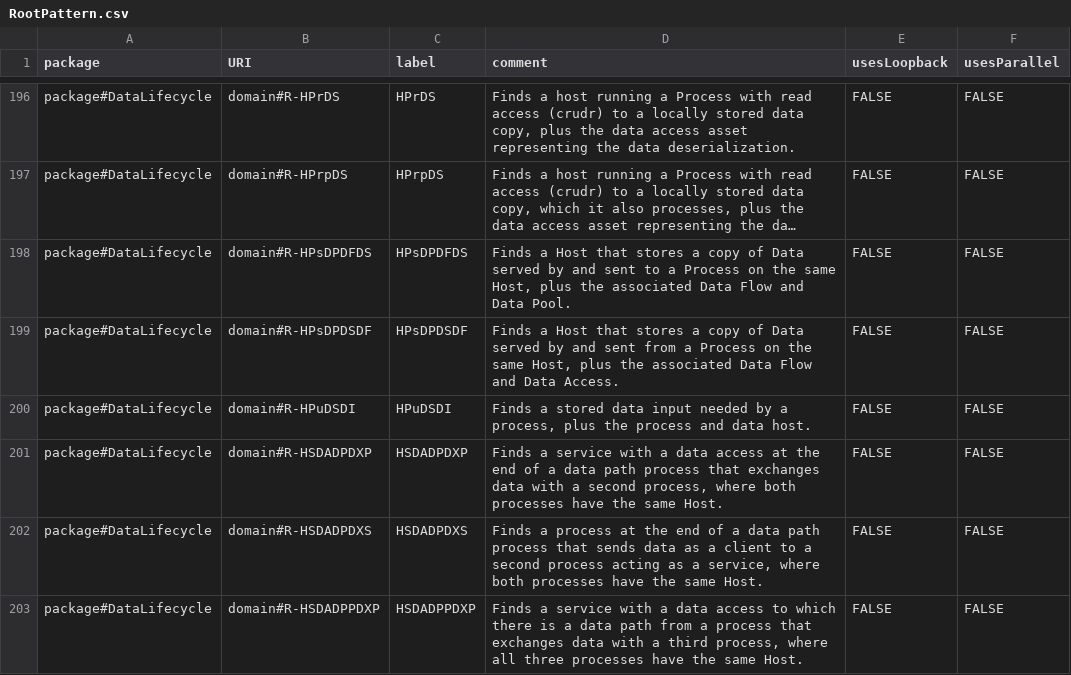
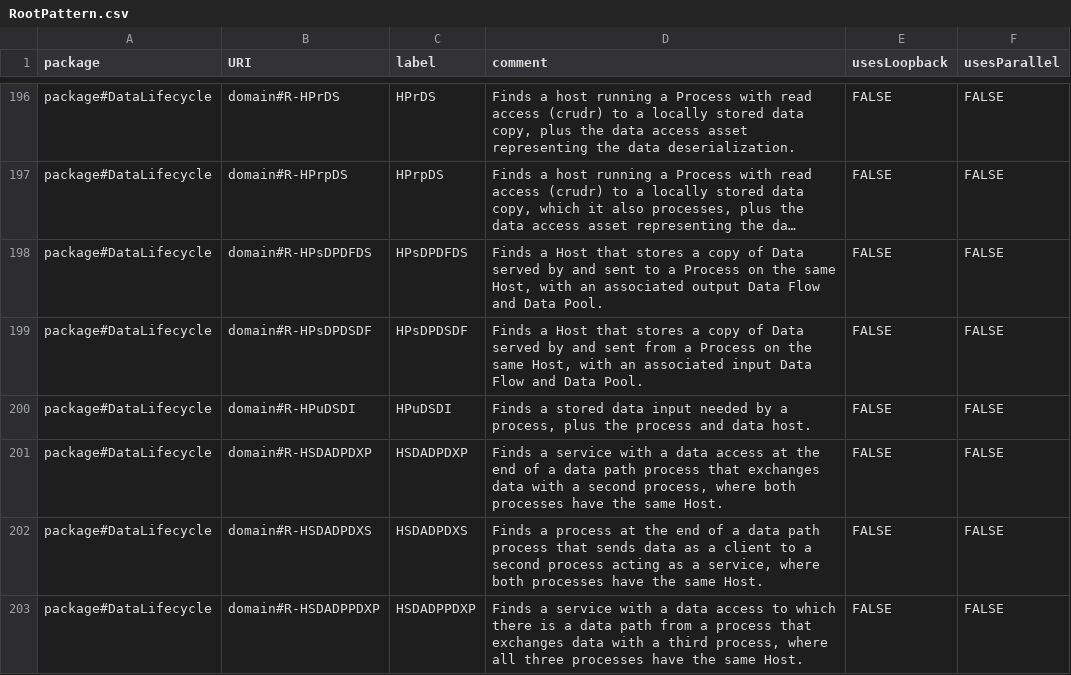
Before and after one commit to Spyderisk/domain-network, a CSV file: csv/RootPattern.csv, drawn as a sheet; only a part is shown, gaps mark what is left out; long unchanged cells end in …; the diff names each change by its address in the sheet, - before the commit and + after, or states it on an @@ line.

```diff
--- a/csv/RootPattern.csv
+++ b/csv/RootPattern.csv
-D198 (comment): …same Host, plus the associated Data Flow…
+D198 (comment): …same Host, with an associated output Data Flow…
-D199 (comment): …same Host, plus the associated Data Flow and Data Access.
+D199 (comment): …same Host, with an associated input Data Flow and Data Pool.
```
Also changed, not shown: csv/MatchingPatternLinks.csv, csv/RootPatternLinks.csv.
